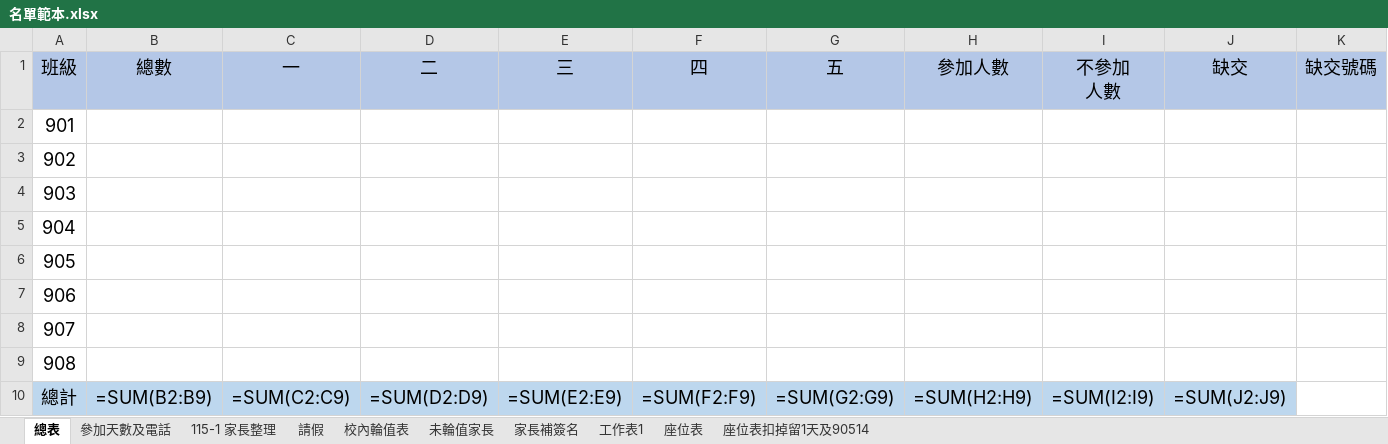
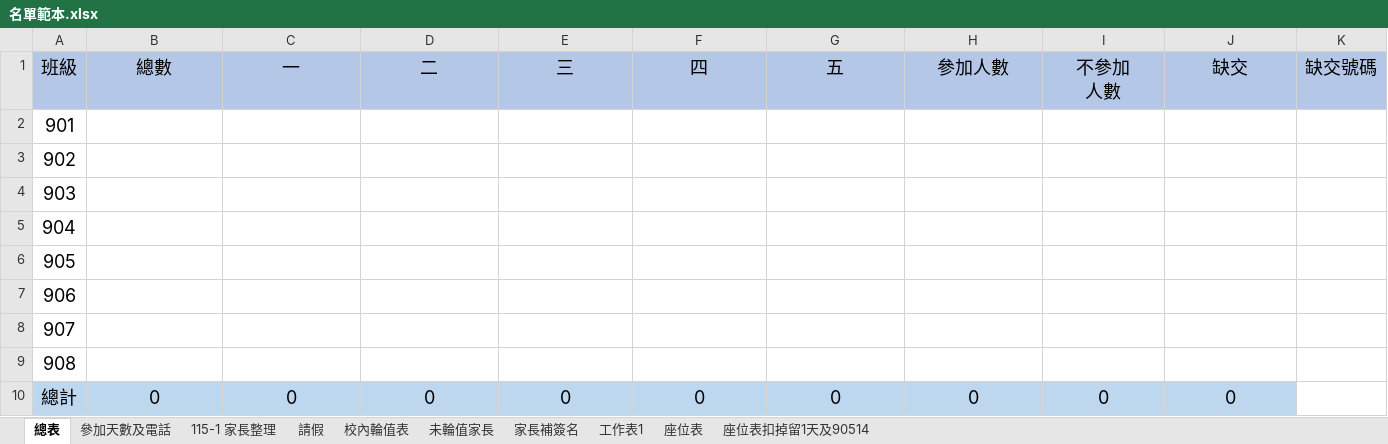
Before and after one commit to sshorng/night-study-sys, an Excel workbook: templates/名單範本.xlsx, sheet 總表, drawn as a sheet; values as stored, in another font and other column widths than the file's, no borders; formulas without a stored value are shown as written; the diff names each change by its address in the sheet, - before the commit and + after, or states it on an @@ line.

Commit message:
名單總表改回範本轉存：範本換成 Excel 存檔版本，十張表保留並新增整齊名單表

```diff
--- a/templates/名單範本.xlsx (sheet 總表)
+++ b/templates/名單範本.xlsx (sheet 總表)
-B10 (總數): =SUM(B2:B9)
+B10 (總數): 0
-C10 (一): =SUM(C2:C9)
+C10 (一): 0
-D10 (二): =SUM(D2:D9)
+D10 (二): 0
-E10 (三): =SUM(E2:E9)
+E10 (三): 0
-F10 (四): =SUM(F2:F9)
+F10 (四): 0
-G10 (五): =SUM(G2:G9)
+G10 (五): 0
-H10 (參加人數): =SUM(H2:H9)
+H10 (參加人數): 0
-I10 (不參加 人數): =SUM(I2:I9)
+I10 (不參加 人數): 0
-J10 (缺交): =SUM(J2:J9)
+J10 (缺交): 0
```
Also changed, not shown: 2 other files.
